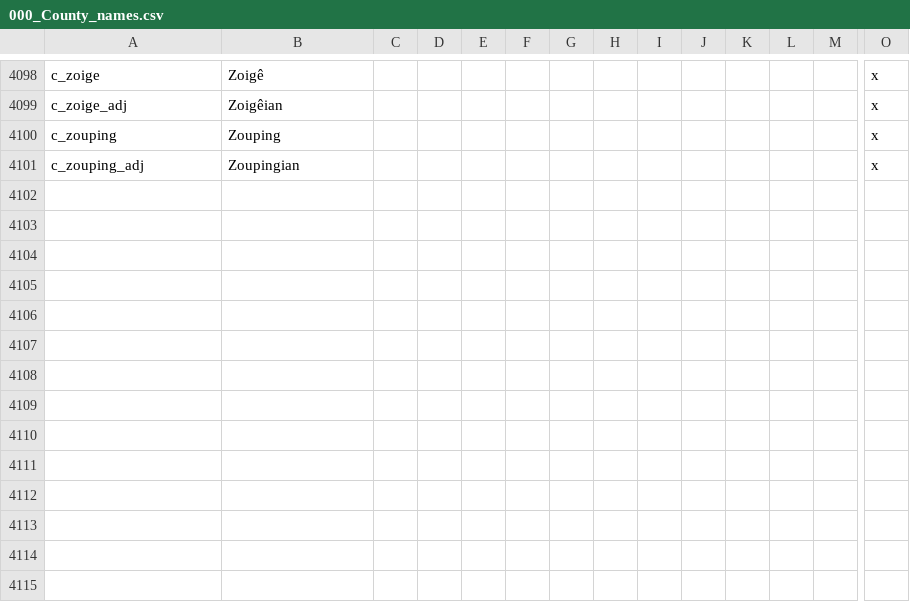
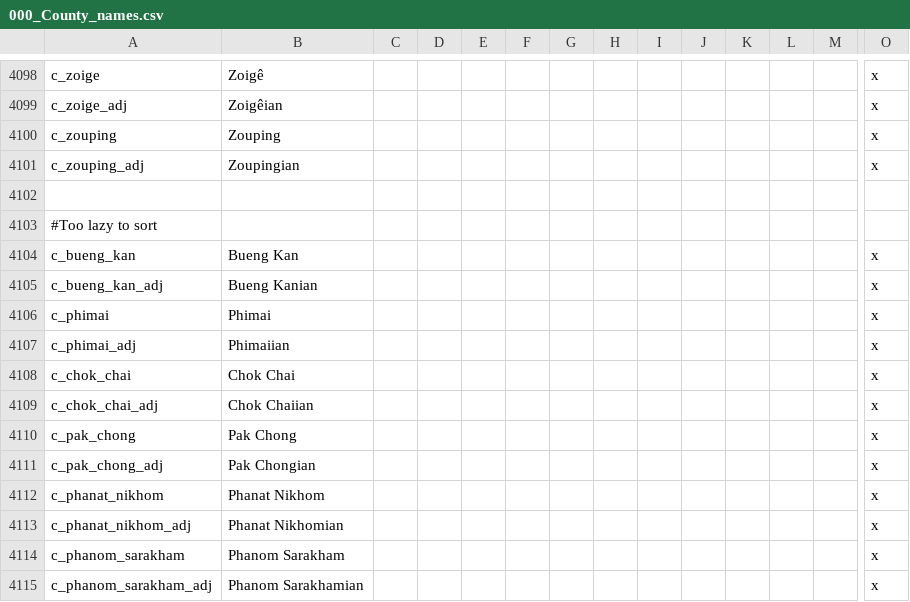
Before and after one commit to derdang/posttoyo, a CSV file: After the End Orientalis/localisation/000_County_names.csv, drawn as a sheet; only a part is shown, gaps mark what is left out; rows hold the shown columns only; the diff names each change by its address in the sheet, - before the commit and + after, or states it on an @@ line.

```diff
--- a/After the End Orientalis/localisation/000_County_names.csv
+++ b/After the End Orientalis/localisation/000_County_names.csv
+row 4102: (empty)
+row 4103: #Too lazy to sort
+row 4104: c_bueng_kan | Bueng Kan |  |  |  |  |  |  |  |  |  |  |  | x
+row 4105: c_bueng_kan_adj | Bueng Kanian |  |  |  |  |  |  |  |  |  |  |  | x
+row 4106: c_phimai | Phimai |  |  |  |  |  |  |  |  |  |  |  | x
+row 4107: c_phimai_adj | Phimaiian |  |  |  |  |  |  |  |  |  |  |  | x
+row 4108: c_chok_chai | Chok Chai |  |  |  |  |  |  |  |  |  |  |  | x
+row 4109: c_chok_chai_adj | Chok Chaiian |  |  |  |  |  |  |  |  |  |  |  | x
+row 4110: c_pak_chong | Pak Chong |  |  |  |  |  |  |  |  |  |  |  | x
+row 4111: c_pak_chong_adj | Pak Chongian |  |  |  |  |  |  |  |  |  |  |  | x
+row 4112: c_phanat_nikhom | Phanat Nikhom |  |  |  |  |  |  |  |  |  |  |  | x
+row 4113: c_phanat_nikhom_adj | Phanat Nikhomian |  |  |  |  |  |  |  |  |  |  |  | x
+row 4114: c_phanom_sarakham | Phanom Sarakham |  |  |  |  |  |  |  |  |  |  |  | x
+row 4115: c_phanom_sarakham_adj | Phanom Sarakhamian |  |  |  |  |  |  |  |  |  |  |  | x
```
Also changed, not shown: After the End Orientalis/localisation/000_Barony_names.csv, After the End Orientalis/localisation/000_Province_names.csv, 34 other files.
